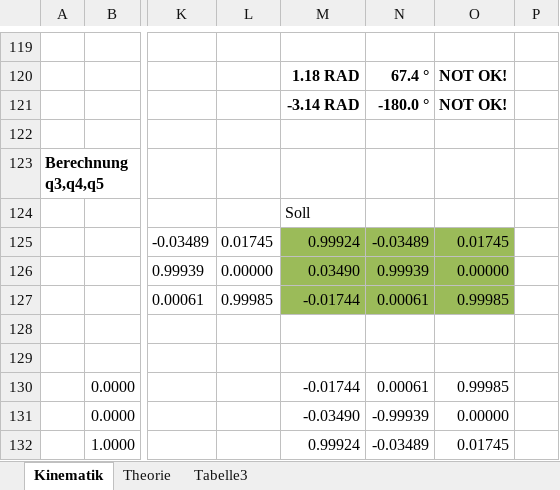
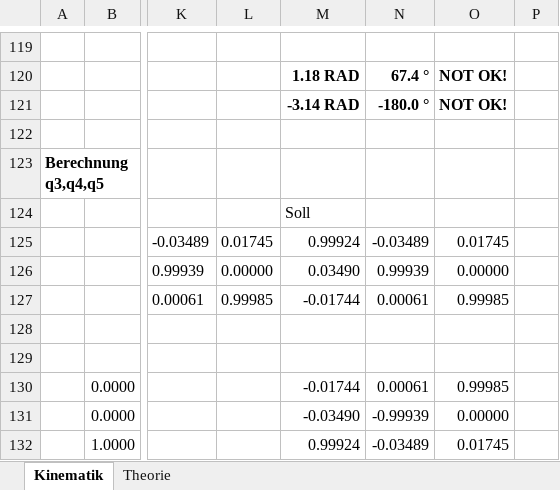
Before and after one commit to goergch/Walter, an Excel workbook: theory/Kinematik.xlsx, sheet Kinematik, drawn as a sheet; only a part is shown, gaps mark what is left out; values as stored, in another font and other column widths than the file's, no borders; charts and pictures not drawn; the diff names each change by its address in the sheet, - before the commit and + after, or states it on an @@ line.

```diff
--- a/theory/Kinematik.xlsx (sheet Kinematik)
+++ b/theory/Kinematik.xlsx (sheet Kinematik)
-sheet tab: Tabelle3
-M125:O127 fill: #9BBB59
+M125:O127 fill: none
```
Also changed, not shown: 8 other files.
